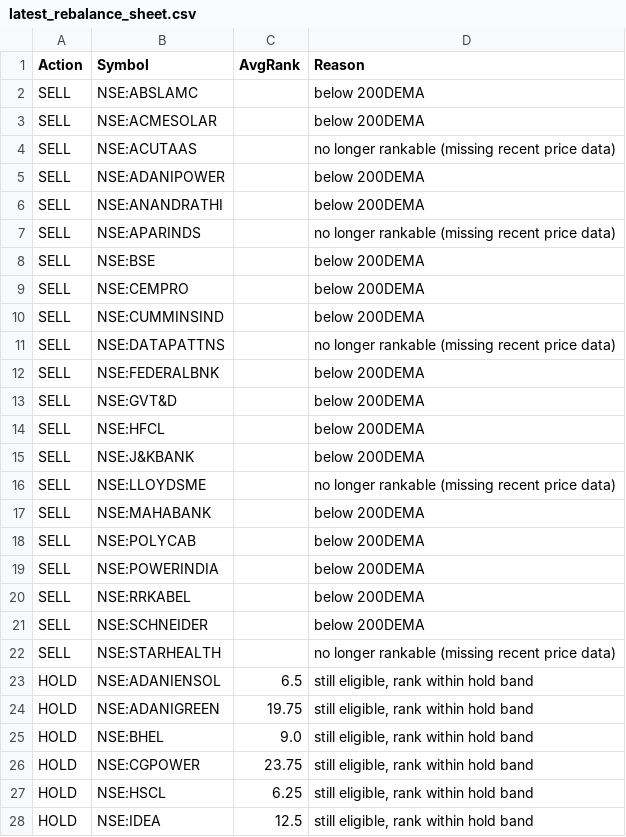
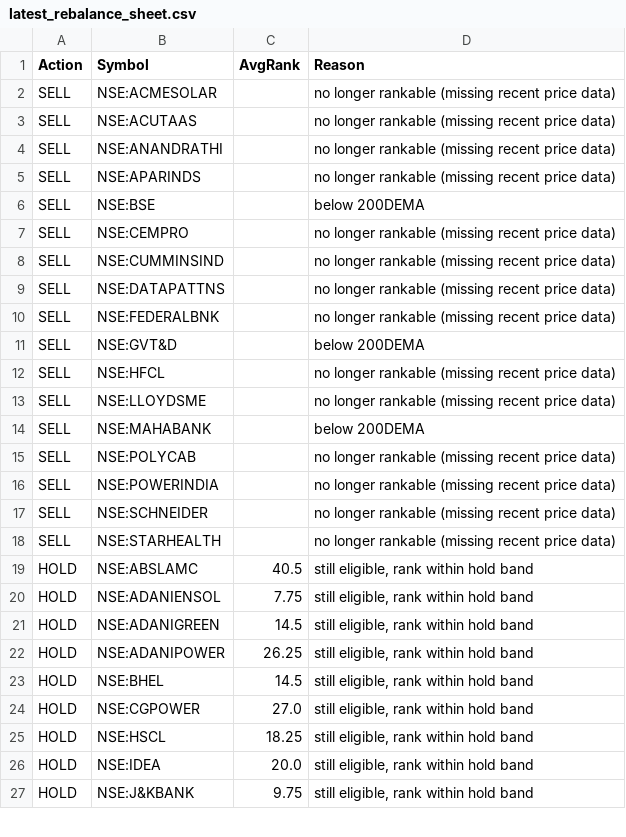
Before and after one commit to amitchoksi7747-debug/momentum-dashboard, a CSV file: data/processed/strategies/S2/latest_rebalance_sheet.csv, drawn as a sheet; only a part is shown; the diff covers the shown part only.

```diff
--- a/data/processed/strategies/S2/latest_rebalance_sheet.csv
+++ b/data/processed/strategies/S2/latest_rebalance_sheet.csv
@@ -1,28 +1,27 @@
 Action,Symbol,AvgRank,Reason
-SELL,NSE:ABSLAMC,,below 200DEMA
-SELL,NSE:ACMESOLAR,,below 200DEMA
+SELL,NSE:ACMESOLAR,,no longer rankable (missing recent price data)
 SELL,NSE:ACUTAAS,,no longer rankable (missing recent price data)
-SELL,NSE:ADANIPOWER,,below 200DEMA
-SELL,NSE:ANANDRATHI,,below 200DEMA
+SELL,NSE:ANANDRATHI,,no longer rankable (missing recent price data)
 SELL,NSE:APARINDS,,no longer rankable (missing recent price data)
 SELL,NSE:BSE,,below 200DEMA
-SELL,NSE:CEMPRO,,below 200DEMA
-SELL,NSE:CUMMINSIND,,below 200DEMA
+SELL,NSE:CEMPRO,,no longer rankable (missing recent price data)
+SELL,NSE:CUMMINSIND,,no longer rankable (missing recent price data)
 SELL,NSE:DATAPATTNS,,no longer rankable (missing recent price data)
-SELL,NSE:FEDERALBNK,,below 200DEMA
+SELL,NSE:FEDERALBNK,,no longer rankable (missing recent price data)
 SELL,NSE:GVT&D,,below 200DEMA
-SELL,NSE:HFCL,,below 200DEMA
-SELL,NSE:J&KBANK,,below 200DEMA
+SELL,NSE:HFCL,,no longer rankable (missing recent price data)
 SELL,NSE:LLOYDSME,,no longer rankable (missing recent price data)
 SELL,NSE:MAHABANK,,below 200DEMA
-SELL,NSE:POLYCAB,,below 200DEMA
-SELL,NSE:POWERINDIA,,below 200DEMA
-SELL,NSE:RRKABEL,,below 200DEMA
-SELL,NSE:SCHNEIDER,,below 200DEMA
+SELL,NSE:POLYCAB,,no longer rankable (missing recent price data)
+SELL,NSE:POWERINDIA,,no longer rankable (missing recent price data)
+SELL,NSE:SCHNEIDER,,no longer rankable (missing recent price data)
 SELL,NSE:STARHEALTH,,no longer rankable (missing recent price data)
-HOLD,NSE:ADANIENSOL,6.5,"still eligible, rank within hold band"
-HOLD,NSE:ADANIGREEN,19.75,"still eligible, rank within hold band"
-HOLD,NSE:BHEL,9.0,"still eligible, rank within hold band"
-HOLD,NSE:CGPOWER,23.75,"still eligible, rank within hold band"
-HOLD,NSE:HSCL,6.25,"still eligible, rank within hold band"
-HOLD,NSE:IDEA,12.5,"still eligible, rank within hold band"
+HOLD,NSE:ABSLAMC,40.5,"still eligible, rank within hold band"
+HOLD,NSE:ADANIENSOL,7.75,"still eligible, rank within hold band"
+HOLD,NSE:ADANIGREEN,14.5,"still eligible, rank within hold band"
+HOLD,NSE:ADANIPOWER,26.25,"still eligible, rank within hold band"
+HOLD,NSE:BHEL,14.5,"still eligible, rank within hold band"
+HOLD,NSE:CGPOWER,27.0,"still eligible, rank within hold band"
+HOLD,NSE:HSCL,18.25,"still eligible, rank within hold band"
+HOLD,NSE:IDEA,20.0,"still eligible, rank within hold band"
+HOLD,NSE:J&KBANK,9.75,"still eligible, rank within hold band"
```
Also changed, not shown: 14 added rows, 17 removed rows and 11 edited cells elsewhere in this file, data/processed/mf_comparison/navs.csv, data/processed/strategies/S2/sector_breakdown.csv, 35 other files.
